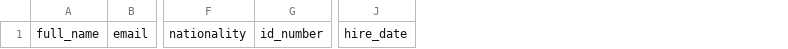
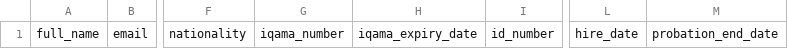
Before and after one commit to fcn25/exeer-dashboard, a CSV file: public/ListEmployeeExeer.csv, drawn as a sheet; only a part is shown, gaps mark what is left out; the diff names each change by its address in the sheet, - before the commit and + after, or states it on an @@ line.

```diff
--- a/public/ListEmployeeExeer.csv
+++ b/public/ListEmployeeExeer.csv
+column G, row 1: iqama_number
+column H, row 1: iqama_expiry_date
+column M, row 1: probation_end_date
```
Also changed, not shown: 11 other files.
